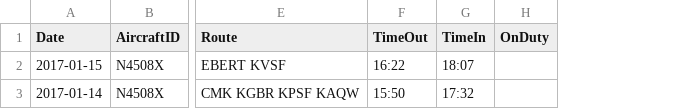
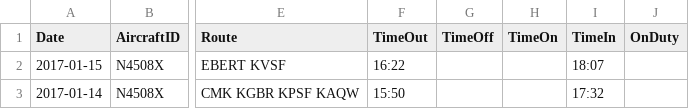
Before and after one commit to jacekowski/arelplane, a CSV file: public/foreflight_template.csv, drawn as a sheet; only a part is shown, gaps mark what is left out; the diff names each change by its address in the sheet, - before the commit and + after, or states it on an @@ line.

```diff
--- a/public/foreflight_template.csv
+++ b/public/foreflight_template.csv
+column G (TimeOff), empty
+column H (TimeOn), empty
```
Also changed, not shown: 1 other file.
